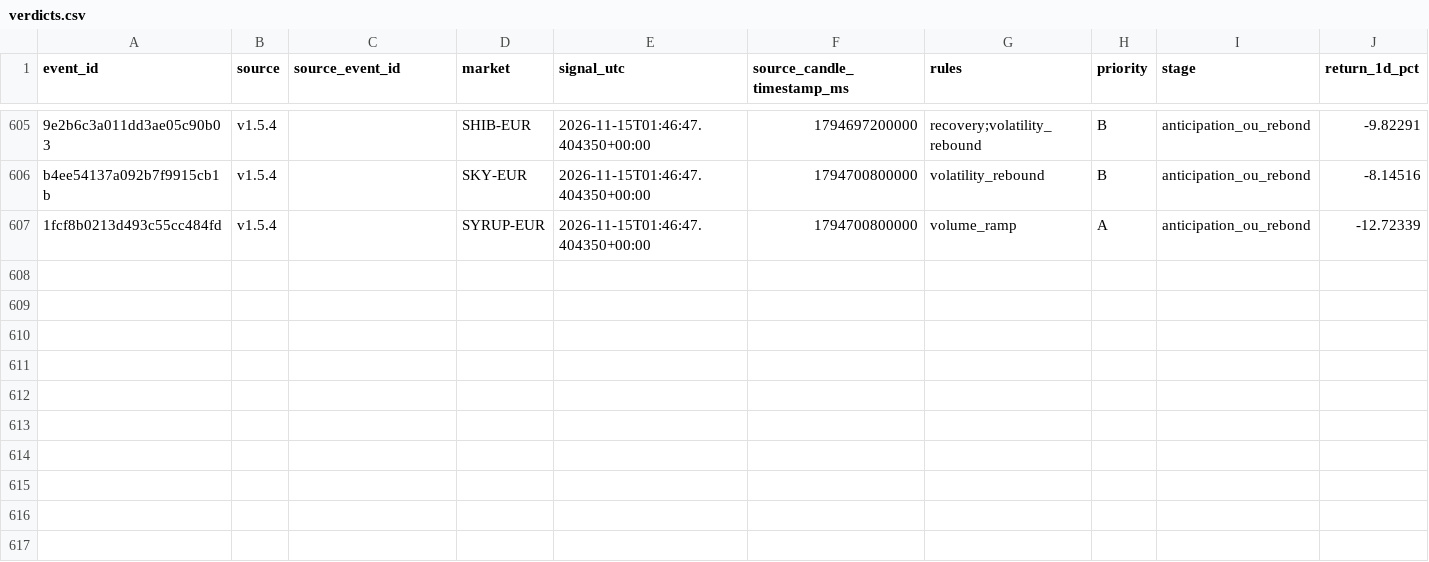
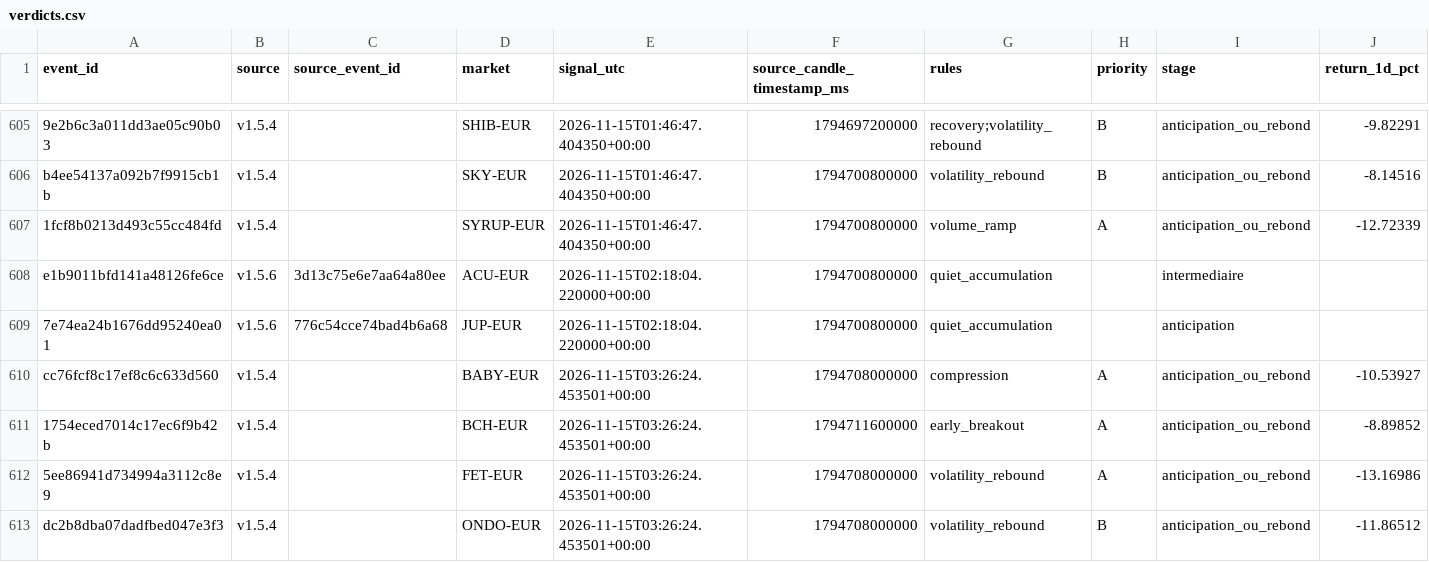
Before and after one commit to 4IN-LYS/bitvavo-radar, a CSV file: verdicts.csv, drawn as a sheet; only a part is shown, gaps mark what is left out; rows hold the shown columns only; the diff names each change by its address in the sheet, - before the commit and + after, or states it on an @@ line.

```diff
--- a/verdicts.csv
+++ b/verdicts.csv
+row 608: e1b9011bfd141a48126fe6ce | v1.5.6 | 3d13c75e6e7aa64a80ee | ACU-EUR | 2026-11-15T02:18:04.220000+00:00 | 1794700800000 | quiet_accumulation |  | intermediaire
+row 609: 7e74ea24b1676dd95240ea01 | v1.5.6 | 776c54cce74bad4b6a68 | JUP-EUR | 2026-11-15T02:18:04.220000+00:00 | 1794700800000 | quiet_accumulation |  | anticipation
+row 610: cc76fcf8c17ef8c6c633d560 | v1.5.4 |  | BABY-EUR | 2026-11-15T03:26:24.453501+00:00 | 1794708000000 | compression | A | anticipation_ou_rebond | -10.53927
+row 611: 1754eced7014c17ec6f9b42b | v1.5.4 |  | BCH-EUR | 2026-11-15T03:26:24.453501+00:00 | 1794711600000 | early_breakout | A | anticipation_ou_rebond | -8.89852
+row 612: 5ee86941d734994a3112c8e9 | v1.5.4 |  | FET-EUR | 2026-11-15T03:26:24.453501+00:00 | 1794708000000 | volatility_rebound | A | anticipation_ou_rebond | -13.16986
+row 613: dc2b8dba07dadfbed047e3f3 | v1.5.4 |  | ONDO-EUR | 2026-11-15T03:26:24.453501+00:00 | 1794708000000 | volatility_rebound | B | anticipation_ou_rebond | -11.86512
```
